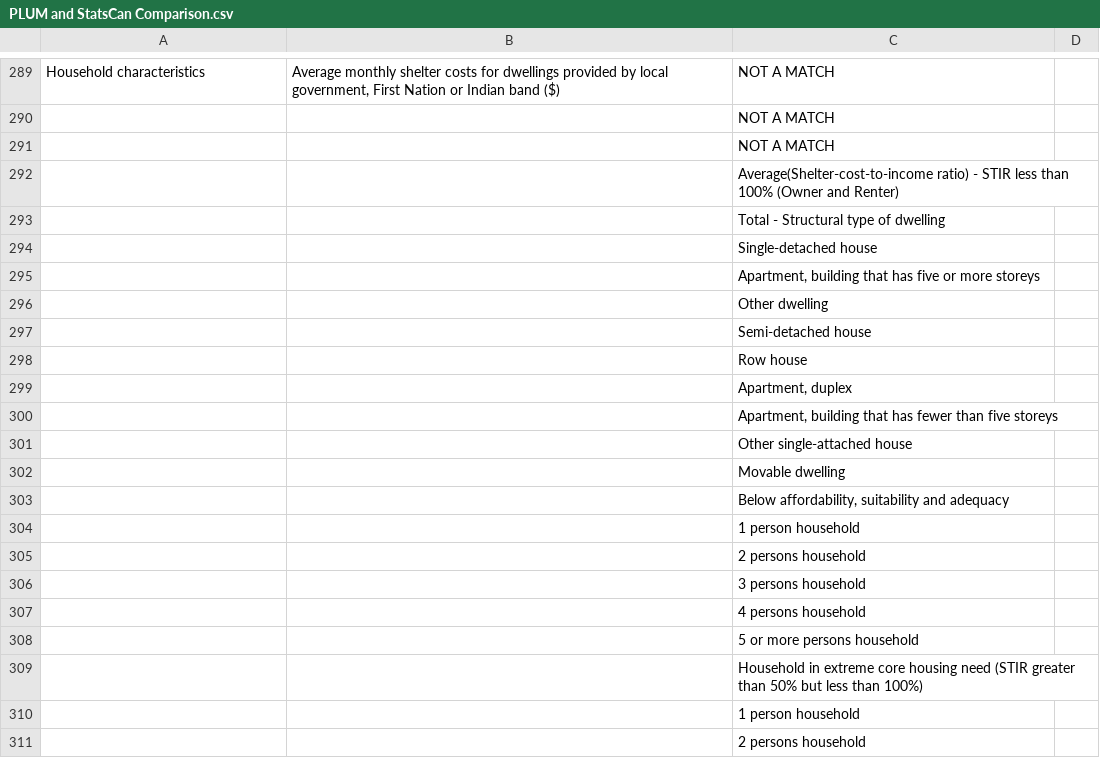
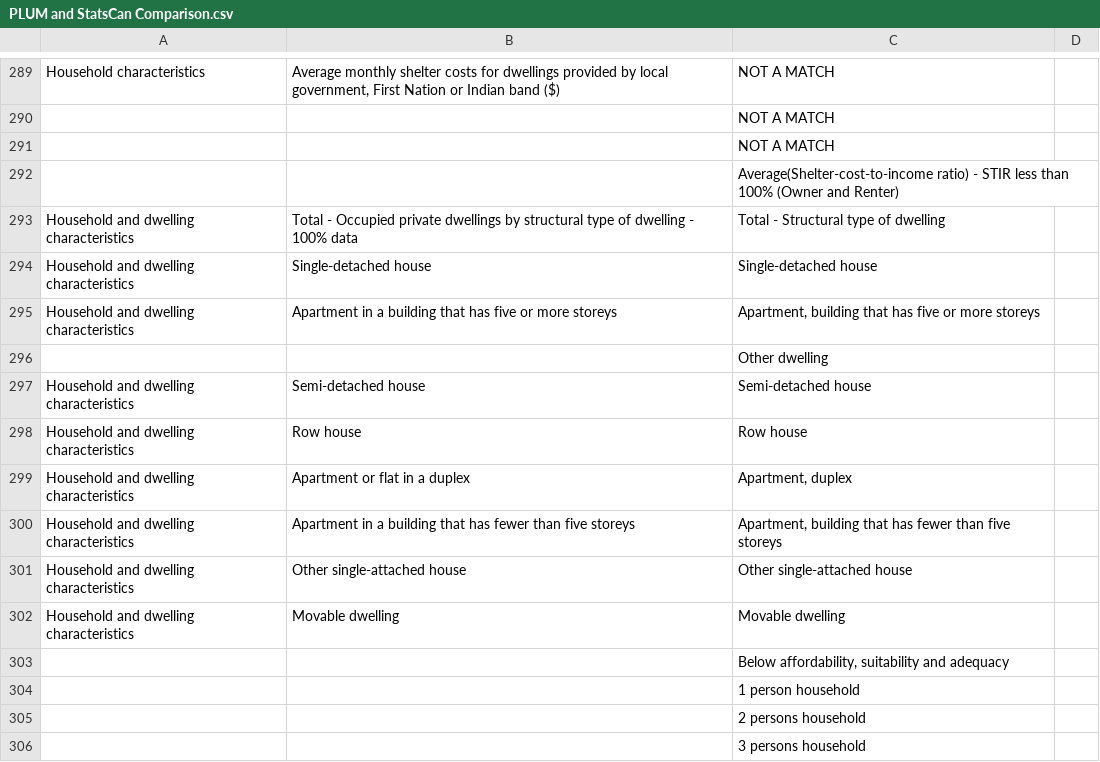
Before and after one commit to bcgov/hsms, a CSV file: res/PLUM and StatsCan Comparison.csv, drawn as a sheet; only a part is shown, gaps mark what is left out; the shorter side is filled out with more unchanged rows; the diff covers the shown part only.

Commit message:
Added missing matches.

```diff
--- a/res/PLUM and StatsCan Comparison.csv
+++ b/res/PLUM and StatsCan Comparison.csv
@@ -292,12 +292,12 @@ Household characteristics,"  Average monthly shelter costs for dwellings provide
 ,,  Average(Shelter-cost-to-income ratio) - STIR less than 100% (Owner and Renter),
-,,Total - Structural type of dwelling,
-,,  Single-detached house,
-,,"  Apartment, building that has five or more storeys",
+Household and dwelling characteristics,Total - Occupied private dwellings by structural type of dwelling - 100% data,Total - Structural type of dwelling,
+Household and dwelling characteristics,  Single-detached house,  Single-detached house,
+Household and dwelling characteristics,  Apartment in a building that has five or more storeys,"  Apartment, building that has five or more storeys",
 ,,  Other dwelling,
-,,    Semi-detached house,
-,,    Row house,
-,,"    Apartment, duplex",
-,,"    Apartment, building that has fewer than five storeys",
-,,    Other single-attached house,
-,,  Movable dwelling,
+Household and dwelling characteristics,  Semi-detached house,    Semi-detached house,
+Household and dwelling characteristics,  Row house,    Row house,
+Household and dwelling characteristics,  Apartment or flat in a duplex,"    Apartment, duplex",
+Household and dwelling characteristics,  Apartment in a building that has fewer than five storeys,"    Apartment, building that has fewer than five storeys",
+Household and dwelling characteristics,  Other single-attached house,    Other single-attached house,
+Household and dwelling characteristics,  Movable dwelling,  Movable dwelling,
 ,,"   Below affordability, suitability and adequacy",
```
Also changed, not shown: 8 added rows and 8 removed rows elsewhere in this file.
